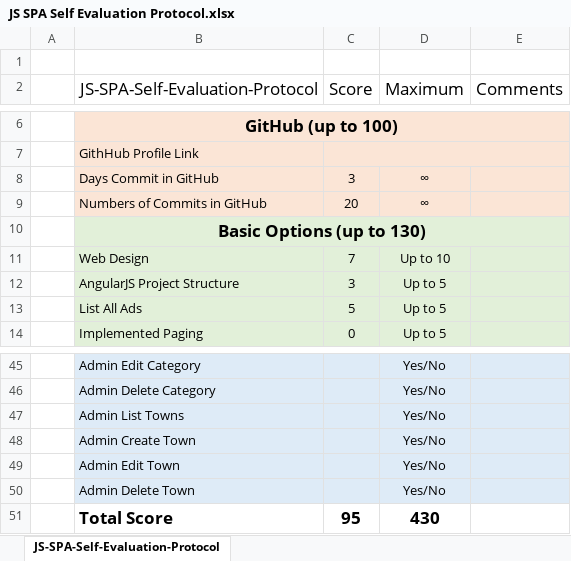
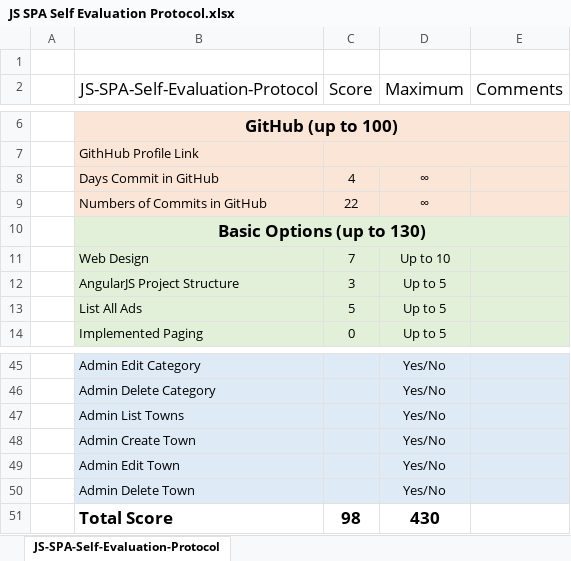
Before and after one commit to rafatpc/AngularJS-Project-SoftUni, an Excel workbook: JS SPA Self Evaluation Protocol.xlsx, sheet JS-SPA-Self-Evaluation-Protocol, drawn as a sheet; only a part is shown, gaps mark what is left out; values as stored, in another font and other column widths than the file's, no borders; the diff names each change by its address in the sheet, - before the commit and + after, or states it on an @@ line.

Commit message:
Evaluation Protocol Added

```diff
--- a/JS SPA Self Evaluation Protocol.xlsx (sheet JS-SPA-Self-Evaluation-Protocol)
+++ b/JS SPA Self Evaluation Protocol.xlsx (sheet JS-SPA-Self-Evaluation-Protocol)
-C8 (Score): 3
+C8 (Score): 4
-C9 (Score): 20
+C9 (Score): 22
-C51 (Score): 95
+C51 (Score): 98
```
